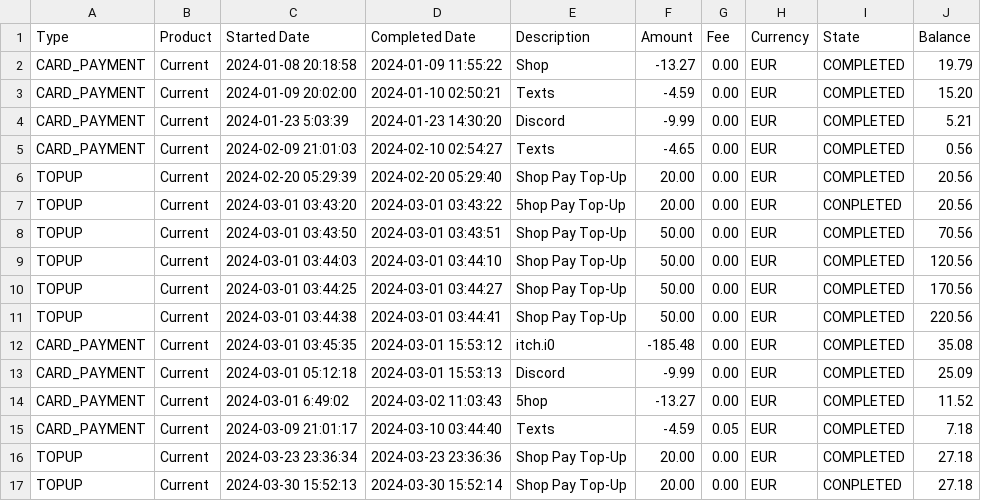
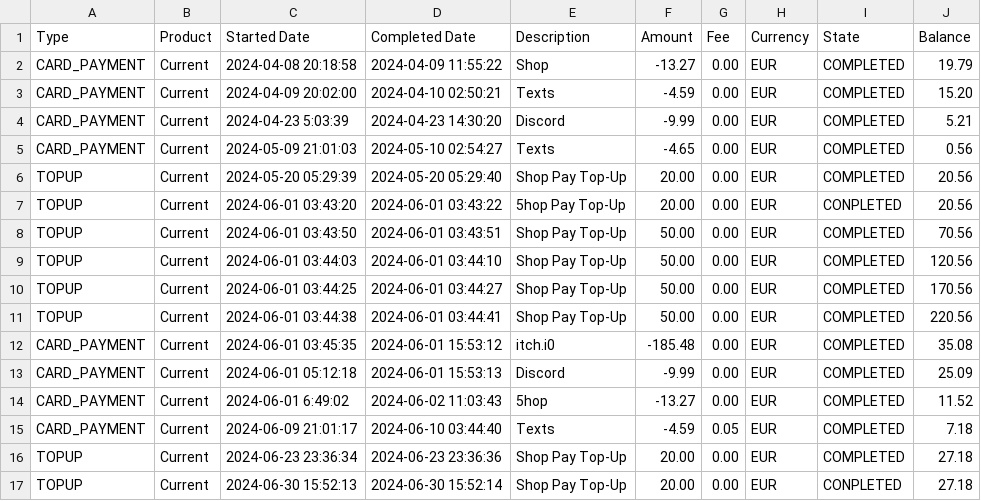
Before and after one commit to aayush-paliwal/finance-sass, a CSV file: statement.csv, drawn as a sheet; only a part is shown; the diff covers the shown part only.

```diff
--- a/statement.csv
+++ b/statement.csv
@@ -1,17 +1,17 @@
 Type,Product, Started Date, Completed Date, Description, Amount, Fee,Currency,State,Balance
-CARD_PAYMENT,Current,2024-01-08 20:18:58,2024-01-09 11:55:22,Shop,-13.27,0.00,EUR,COMPLETED,19.79
-CARD_PAYMENT,Current,2024-01-09 20:02:00,2024-01-10 02:50:21,Texts,-4.59,0.00,EUR,COMPLETED,15.20
-CARD_PAYMENT,Current,2024-01-23 5:03:39,2024-01-23 14:30:20,Discord,-9.99,0.00,EUR,COMPLETED,5.21
-CARD_PAYMENT,Current,2024-02-09 21:01:03,2024-02-10 02:54:27,Texts,-4.65,0.00,EUR,COMPLETED,0.56
-TOPUP,Current,2024-02-20 05:29:39,2024-02-20 05:29:40,Shop Pay Top-Up,20.00,0.00,EUR,COMPLETED,20.56
-TOPUP,Current,2024-03-01 03:43:20,2024-03-01 03:43:22,5hop Pay Top-Up,20.00,0.00,EUR,CONPLETED,20.56
-TOPUP,Current,2024-03-01 03:43:50,2024-03-01 03:43:51,Shop Pay Top-Up,50.00,0.00,EUR,COMPLETED,70.56
-TOPUP,Current,2024-03-01 03:44:03,2024-03-01 03:44:10,Shop Pay Top-Up,50.00,0.00,EUR,COMPLETED,120.56
-TOPUP,Current,2024-03-01 03:44:25,2024-03-01 03:44:27,Shop Pay Top-Up,50.00,0.00,EUR,COMPLETED,170.56
-TOPUP,Current,2024-03-01 03:44:38,2024-03-01 03:44:41,Shop Pay Top-Up,50.00,0.00,EUR,COMPLETED,220.56
-CARD_PAYMENT,Current,2024-03-01 03:45:35,2024-03-01 15:53:12, itch.i0,-185.48,0.00,EUR,COMPLETED,35.08
-CARD_PAYMENT,Current,2024-03-01 05:12:18,2024-03-01 15:53:13,Discord,-9.99,0.00,EUR,COMPLETED,25.09
-CARD_PAYMENT,Current,2024-03-01 6:49:02,2024-03-02 11:03:43,5hop,-13.27,0.00,EUR,COMPLETED,11.52
-CARD_PAYMENT,Current,2024-03-09 21:01:17,2024-03-10 03:44:40,Texts,-4.59,0.05,EUR,COMPLETED,7.18
-TOPUP,Current,2024-03-23 23:36:34,2024-03-23 23:36:36,Shop Pay Top-Up,20.00,0.00,EUR,COMPLETED,27.18
-TOPUP,Current,2024-03-30 15:52:13,2024-03-30 15:52:14,Shop Pay Top-Up,20.00,0.00,EUR,CONPLETED,27.18
+CARD_PAYMENT,Current,2024-04-08 20:18:58,2024-04-09 11:55:22,Shop,-13.27,0.00,EUR,COMPLETED,19.79
+CARD_PAYMENT,Current,2024-04-09 20:02:00,2024-04-10 02:50:21,Texts,-4.59,0.00,EUR,COMPLETED,15.20
+CARD_PAYMENT,Current,2024-04-23 5:03:39,2024-04-23 14:30:20,Discord,-9.99,0.00,EUR,COMPLETED,5.21
+CARD_PAYMENT,Current,2024-05-09 21:01:03,2024-05-10 02:54:27,Texts,-4.65,0.00,EUR,COMPLETED,0.56
+TOPUP,Current,2024-05-20 05:29:39,2024-05-20 05:29:40,Shop Pay Top-Up,20.00,0.00,EUR,COMPLETED,20.56
+TOPUP,Current,2024-06-01 03:43:20,2024-06-01 03:43:22,5hop Pay Top-Up,20.00,0.00,EUR,CONPLETED,20.56
+TOPUP,Current,2024-06-01 03:43:50,2024-06-01 03:43:51,Shop Pay Top-Up,50.00,0.00,EUR,COMPLETED,70.56
+TOPUP,Current,2024-06-01 03:44:03,2024-06-01 03:44:10,Shop Pay Top-Up,50.00,0.00,EUR,COMPLETED,120.56
+TOPUP,Current,2024-06-01 03:44:25,2024-06-01 03:44:27,Shop Pay Top-Up,50.00,0.00,EUR,COMPLETED,170.56
+TOPUP,Current,2024-06-01 03:44:38,2024-06-01 03:44:41,Shop Pay Top-Up,50.00,0.00,EUR,COMPLETED,220.56
+CARD_PAYMENT,Current,2024-06-01 03:45:35,2024-06-01 15:53:12, itch.i0,-185.48,0.00,EUR,COMPLETED,35.08
+CARD_PAYMENT,Current,2024-06-01 05:12:18,2024-06-01 15:53:13,Discord,-9.99,0.00,EUR,COMPLETED,25.09
+CARD_PAYMENT,Current,2024-06-01 6:49:02,2024-06-02 11:03:43,5hop,-13.27,0.00,EUR,COMPLETED,11.52
+CARD_PAYMENT,Current,2024-06-09 21:01:17,2024-06-10 03:44:40,Texts,-4.59,0.05,EUR,COMPLETED,7.18
+TOPUP,Current,2024-06-23 23:36:34,2024-06-23 23:36:36,Shop Pay Top-Up,20.00,0.00,EUR,COMPLETED,27.18
+TOPUP,Current,2024-06-30 15:52:13,2024-06-30 15:52:14,Shop Pay Top-Up,20.00,0.00,EUR,CONPLETED,27.18
```
Also changed, not shown: 10 edited cells elsewhere in this file, 7 other files.
